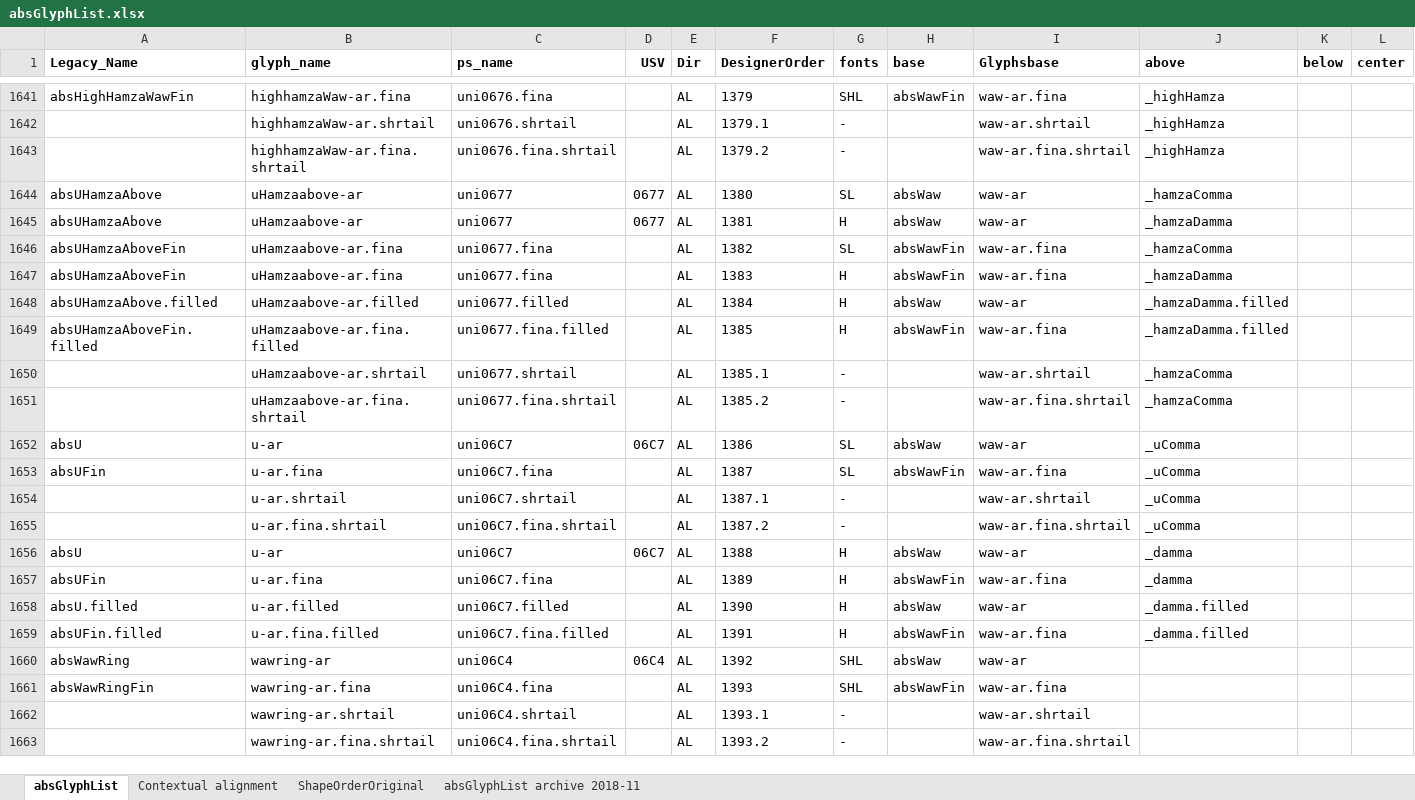
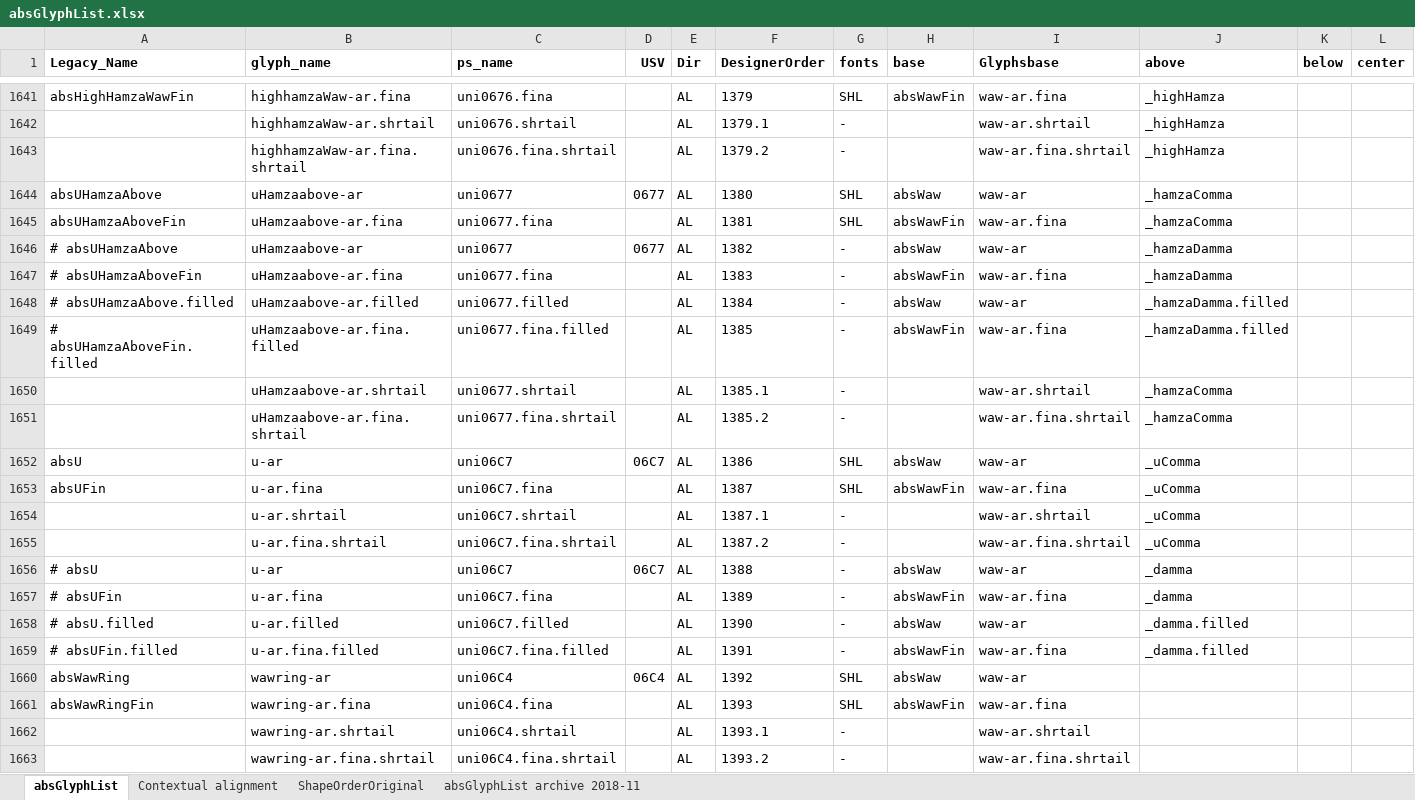
Before and after one commit to silnrsi/font-arab-tools, an Excel workbook: absGlyphList/absGlyphList.xlsx, sheet absGlyphList, drawn as a sheet; only a part is shown, gaps mark what is left out; values as stored, in another font and other column widths than the file's, no borders; charts and pictures not drawn; removed rows and columns are numbered as before the commit, all else as after; rows hold the shown columns only; the diff names each change by its address in the sheet, - before the commit and + after, or states it on an @@ line.

Commit message:
Update absGlyphList to remove cv50 from Harmattan.

```diff
--- a/absGlyphList/absGlyphList.xlsx (sheet absGlyphList)
+++ b/absGlyphList/absGlyphList.xlsx (sheet absGlyphList)
-G1644 (fonts): SL
+G1644 (fonts): SHL
-row 1645: absUHamzaAbove | uHamzaabove-ar | uni0677 | 0677 | AL | 1381 | H | absWaw | waw-ar | _hamzaDamma
-F1645 (DesignerOrder): 1382
+F1645 (DesignerOrder): 1381
-G1645 (fonts): SL
+G1645 (fonts): SHL
+row 1646: # absUHamzaAbove | uHamzaabove-ar | uni0677 | 0677 | AL | 1382 | - | absWaw | waw-ar | _hamzaDamma
-A1647 (Legacy_Name): absUHamzaAboveFin
+A1647 (Legacy_Name): # absUHamzaAboveFin
-G1647:G1649 (fonts): H
+G1647:G1649 (fonts): -
-A1648 (Legacy_Name): absUHamzaAbove.filled
+A1648 (Legacy_Name): # absUHamzaAbove.filled
-A1649 (Legacy_Name): absUHamzaAboveFin.filled
+A1649 (Legacy_Name): # absUHamzaAboveFin.filled
-G1652:G1653 (fonts): SL
+G1652:G1653 (fonts): SHL
-A1656 (Legacy_Name): absU
+A1656 (Legacy_Name): # absU
-G1656:G1659 (fonts): H
+G1656:G1659 (fonts): -
-A1657 (Legacy_Name): absUFin
+A1657 (Legacy_Name): # absUFin
-A1658 (Legacy_Name): absU.filled
+A1658 (Legacy_Name): # absU.filled
-A1659 (Legacy_Name): absUFin.filled
+A1659 (Legacy_Name): # absUFin.filled
```
Also changed, not shown: 1 other file.
